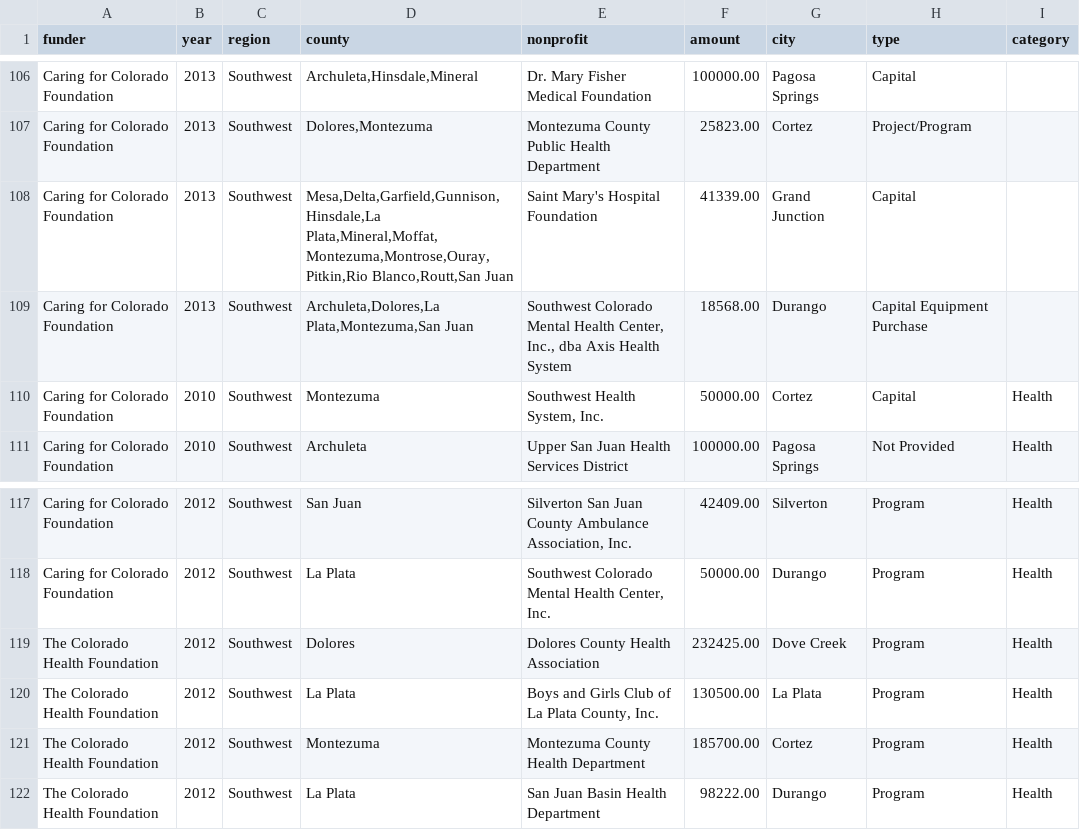
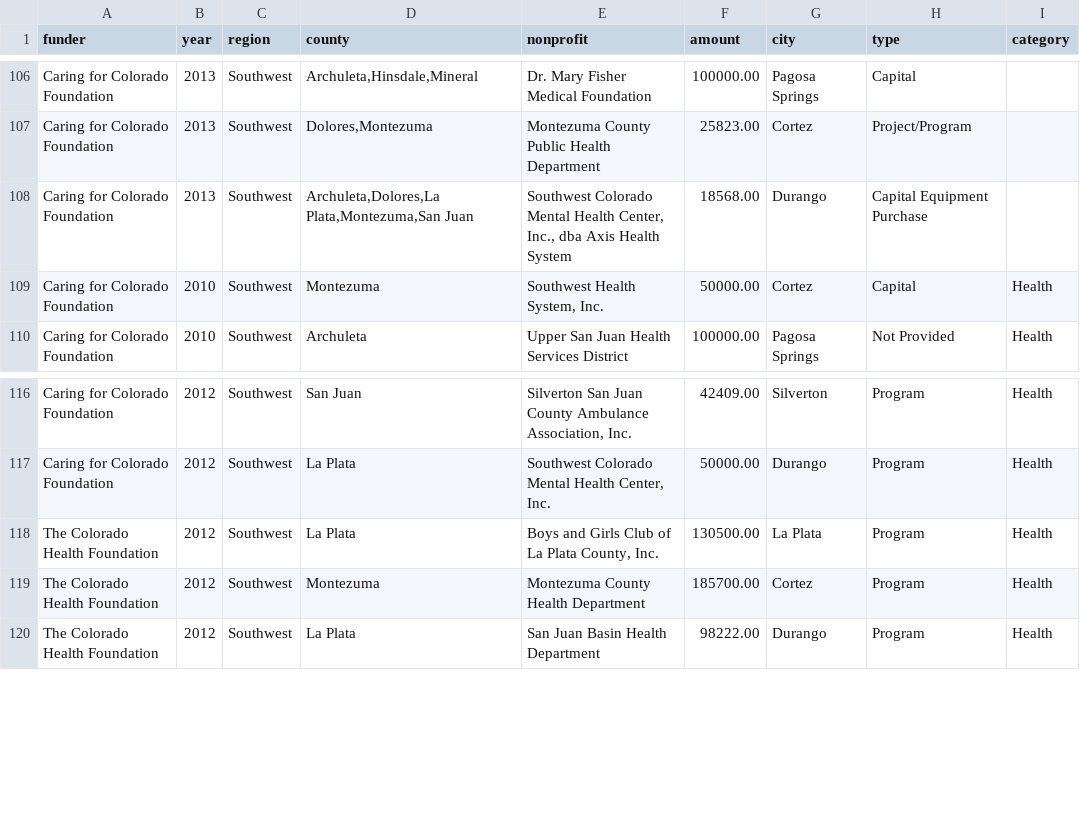
Before and after one commit to chelm/cbc_map, a CSV file: southwest/data/southwest.csv, drawn as a sheet; only a part is shown, gaps mark what is left out; the diff names each change by its address in the sheet, - before the commit and + after, or states it on an @@ line.

```diff
--- a/southwest/data/southwest.csv
+++ b/southwest/data/southwest.csv
-row 108: Caring for Colorado Foundation | 2013 | Southwest | Mesa,Delta,Garfield,Gunnison,Hinsdale,La Plata,Mineral,Moffat,Montezuma,Montrose,Ouray,Pitkin,Rio Blanco,Routt,San Juan | Saint Mary's Hospital Foundation | 41339.00 | Grand Junction | Capital
-row 119: The Colorado Health Foundation | 2012 | Southwest | Dolores | Dolores County Health Association | 232425.00 | Dove Creek | Program | Health
```
Also changed, not shown: 3 other files.
